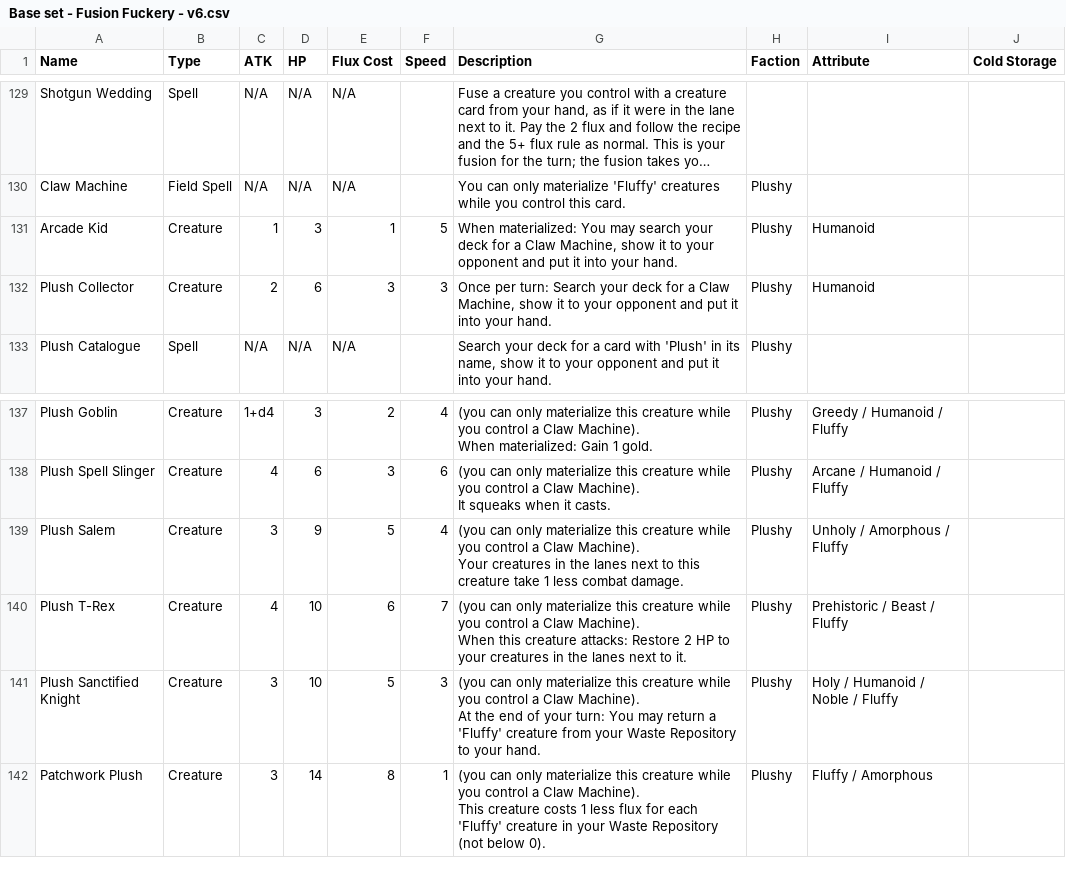
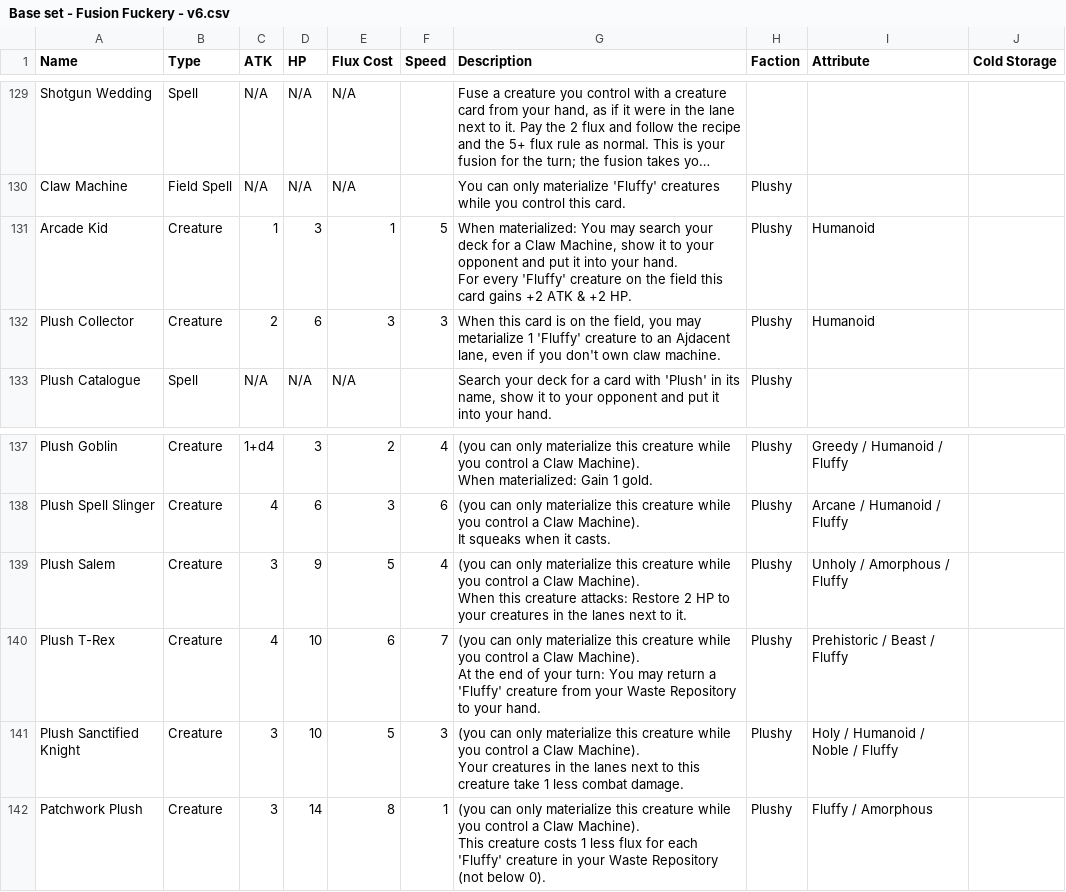
Before and after one commit to kleinstein-stack/fusion-fuckery, a CSV file: saves/Base set - Fusion Fuckery - v6.csv, drawn as a sheet; only a part is shown, gaps mark what is left out; long unchanged cells end in …; ↵ is a line break in a cell; the diff names each change by its address in the sheet, - before the commit and + after, or states it on an @@ line.

Commit message:
Update cards (local editor)

```diff
--- a/saves/Base set - Fusion Fuckery - v6.csv
+++ b/saves/Base set - Fusion Fuckery - v6.csv
-G131 (Description): …your hand.
+G131 (Description): …your hand. ↵ For every 'Fluffy' creature on the field this card gains +2 ATK & +2 HP.
-G132 (Description): Once per turn: Search your deck for a Claw Machine, show it to your opponent and put it into your hand.
+G132 (Description): When this card is on the field, you may metarialize 1 'Fluffy' creature to an Ajdacent lane, even if you don't own claw machine.
-G139 (Description): …Claw Machine). ↵ Your creatures in the lanes next to this creature take 1 less combat damage.
+G139 (Description): …Claw Machine). ↵ When this creature attacks: Restore 2 HP to your creatures in the lanes next to it.
-G140 (Description): …Claw Machine). ↵ When this creature attacks: Restore 2 HP to your creatures in the lanes next to it.
+G140 (Description): …Claw Machine). ↵ At the end of your turn: You may return a 'Fluffy' creature from your Waste Repository to your hand.
-G141 (Description): …Claw Machine). ↵ At the end of your turn: You may return a 'Fluffy' creature from your Waste Repository to your hand.
+G141 (Description): …Claw Machine). ↵ Your creatures in the lanes next to this creature take 1 less combat damage.
```
Also changed, not shown: 1 other file.
